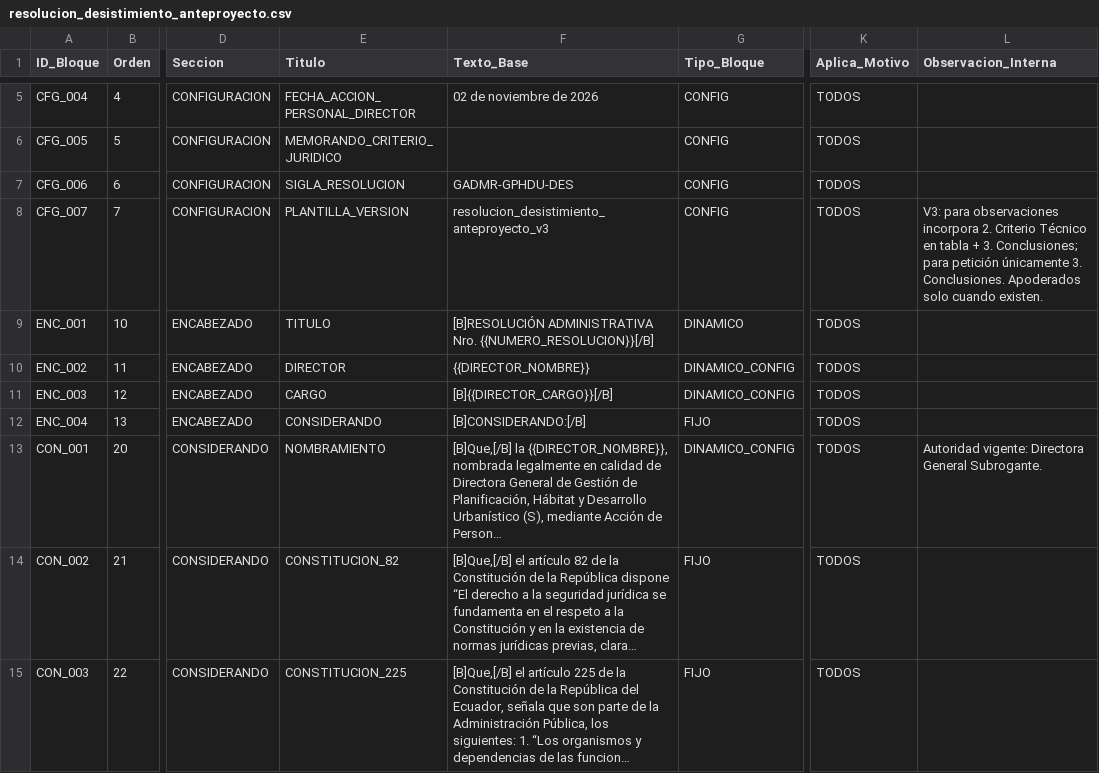
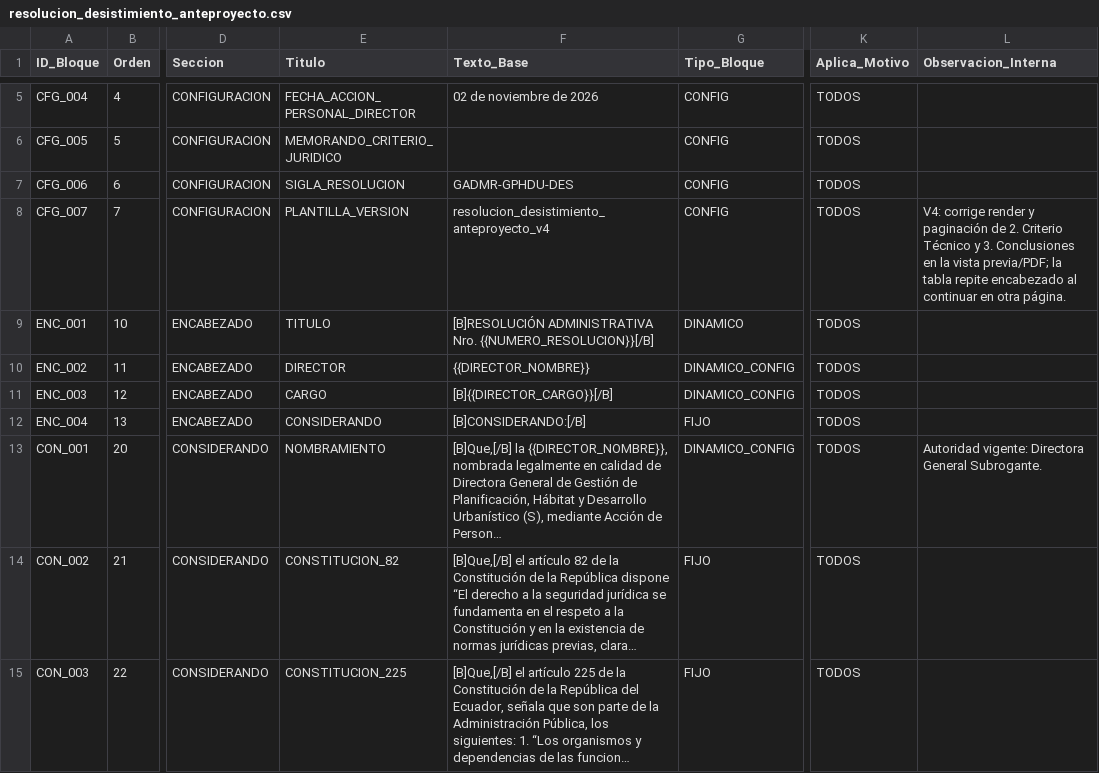
Before and after one commit to scarlettenietopaez-blip/ALLPA, a CSV file: data/plantillas/resolucion_desistimiento_anteproyecto.csv, drawn as a sheet; only a part is shown, gaps mark what is left out; long unchanged cells end in …; the diff names each change by its address in the sheet, - before the commit and + after, or states it on an @@ line.

Commit message:
Add files via upload

```diff
--- a/data/plantillas/resolucion_desistimiento_anteproyecto.csv
+++ b/data/plantillas/resolucion_desistimiento_anteproyecto.csv
-F8 (Texto_Base): resolucion_desistimiento_anteproyecto_v3
+F8 (Texto_Base): resolucion_desistimiento_anteproyecto_v4
-L8 (Observacion_Interna): V3: para observaciones incorpora 2. Criterio Técnico en tabla + 3. Conclusiones; para petición únicamente 3. Conclusiones. Apoderados solo cuando existen.
+L8 (Observacion_Interna): V4: corrige render y paginación de 2. Criterio Técnico y 3. Conclusiones en la vista previa/PDF; la tabla repite encabezado al continuar en otra página.
```
